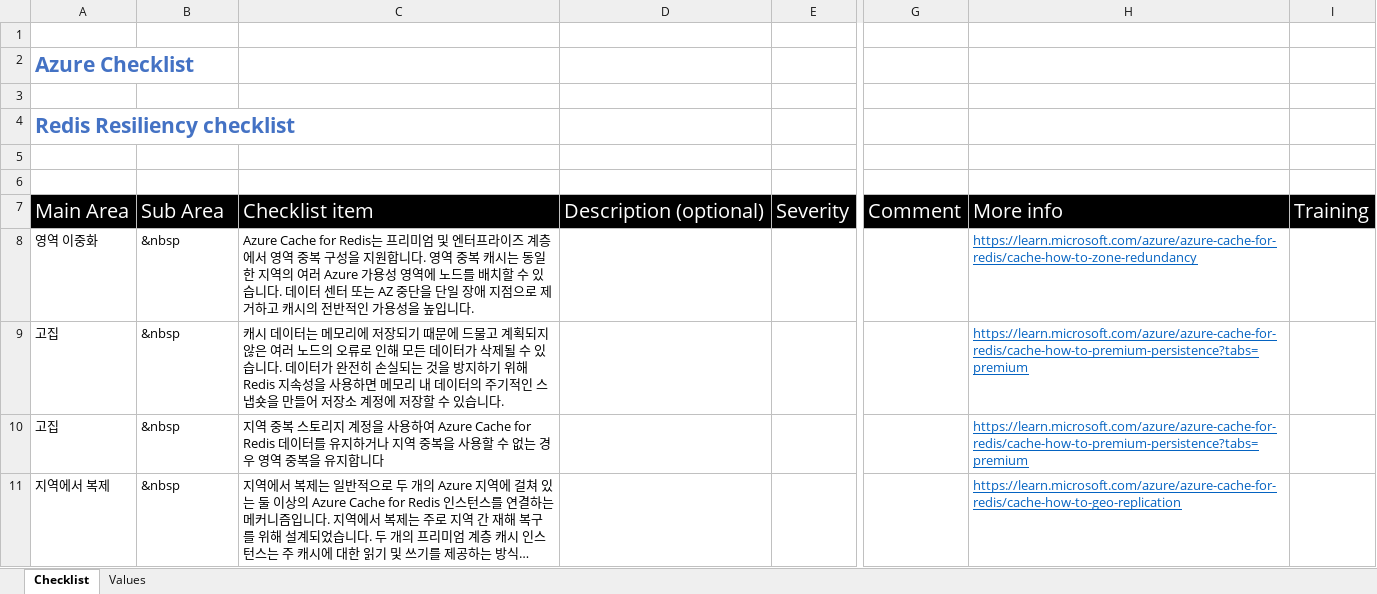
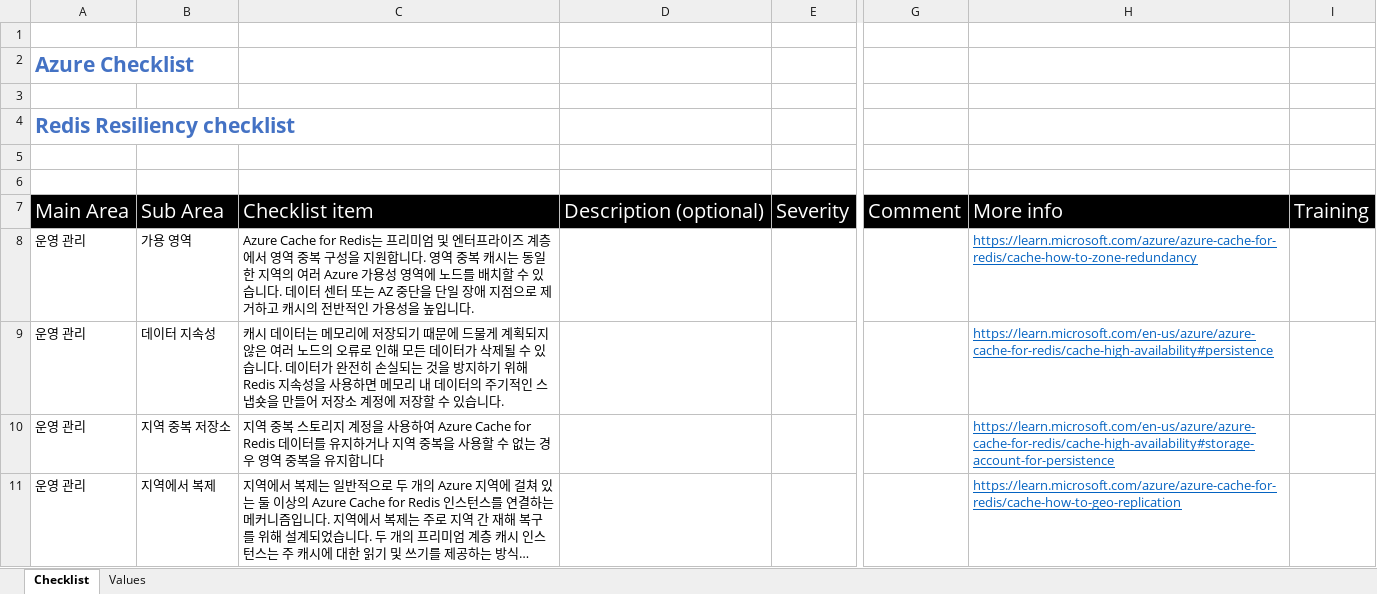
Before and after one commit to Azure/review-checklists, an Excel workbook: spreadsheet/macrofree/redis_resiliency_checklist.ko.xlsx, sheet Checklist, drawn as a sheet; only a part is shown, gaps mark what is left out; long unchanged cells end in …; values as stored, in another font and other column widths than the file's, no borders; conditional formats not drawn; the diff names each change by its address in the sheet, - before the commit and + after, or states it on an @@ line.

```diff
--- a/spreadsheet/macrofree/redis_resiliency_checklist.ko.xlsx (sheet Checklist)
+++ b/spreadsheet/macrofree/redis_resiliency_checklist.ko.xlsx (sheet Checklist)
-A8: 영역 이중화
+A8: 운영 관리
-B8: &nbsp
+B8: 가용 영역
-A9:A10: 고집
+A9:A10: 운영 관리
-B9: &nbsp
+B9: 데이터 지속성
-C9: …에 드물고 계획되…
+C9: …에 드물게 계획되…
-H9: https://learn.microsoft.com/azure/azure-cache-for-redis/cache-how-to-premium-persistence?tabs=premium
+H9: https://learn.microsoft.com/en-us/azure/azure-cache-for-redis/cache-high-availability#persistence
-B10: &nbsp
+B10: 지역 중복 저장소
-H10: https://learn.microsoft.com/azure/azure-cache-for-redis/cache-how-to-premium-persistence?tabs=premium
+H10: https://learn.microsoft.com/en-us/azure/azure-cache-for-redis/cache-high-availability#storage-account-for-persistence
-A11: 지역에서 복제
+A11: 운영 관리
-B11: &nbsp
+B11: 지역에서 복제
```
Also changed, not shown: sheet Values, spreadsheet/macrofree/checklist.en.master.xlsx, spreadsheet/macrofree/redis_resiliency_checklist.es.xlsx, 45 other files.
